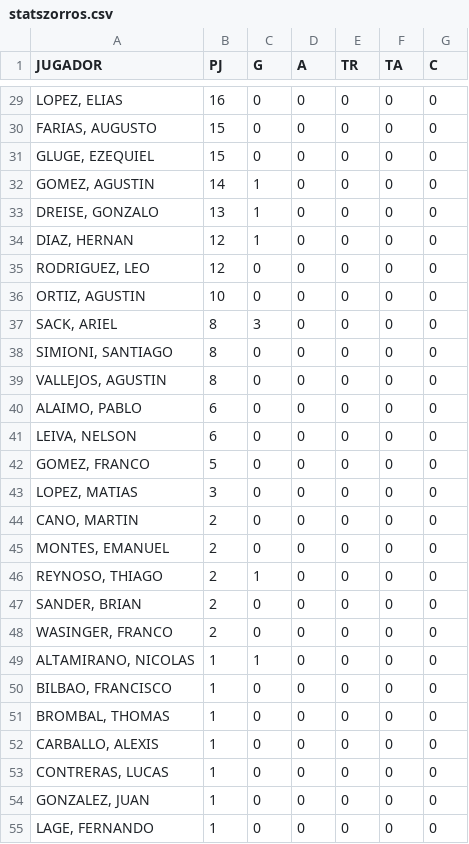
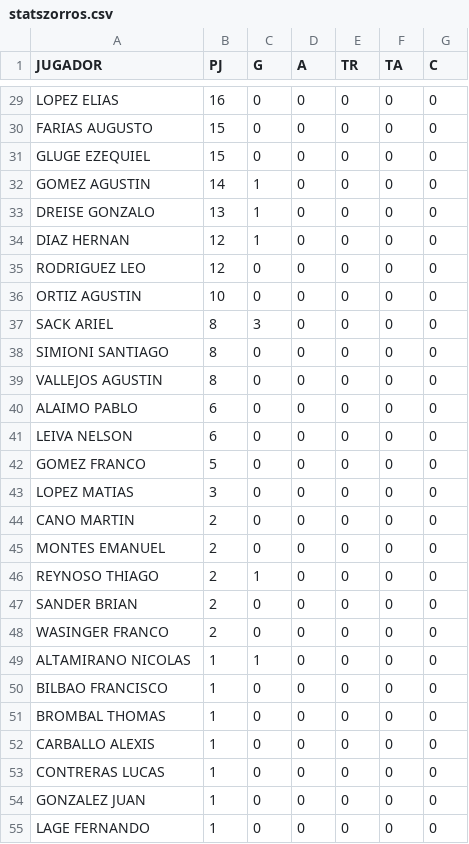
Before and after one commit to acadev98/teamstatsfox, a CSV file: src/main/resources/statszorros.csv, drawn as a sheet; only a part is shown, gaps mark what is left out; the diff covers the shown part only.

```diff
--- a/src/main/resources/statszorros.csv
+++ b/src/main/resources/statszorros.csv
@@ -29,27 +29,27 @@ JUGADOR,PJ,G,A,TR,TA,C
-"LOPEZ, ELIAS",16,0,0,0,0,0
-"FARIAS, AUGUSTO",15,0,0,0,0,0
-"GLUGE, EZEQUIEL",15,0,0,0,0,0
-"GOMEZ, AGUSTIN",14,1,0,0,0,0
-"DREISE, GONZALO",13,1,0,0,0,0
-"DIAZ, HERNAN",12,1,0,0,0,0
-"RODRIGUEZ, LEO",12,0,0,0,0,0
-"ORTIZ, AGUSTIN",10,0,0,0,0,0
-"SACK, ARIEL",8,3,0,0,0,0
-"SIMIONI, SANTIAGO",8,0,0,0,0,0
-"VALLEJOS, AGUSTIN",8,0,0,0,0,0
-"ALAIMO, PABLO",6,0,0,0,0,0
-"LEIVA, NELSON",6,0,0,0,0,0
-"GOMEZ, FRANCO",5,0,0,0,0,0
-"LOPEZ, MATIAS",3,0,0,0,0,0
-"CANO, MARTIN",2,0,0,0,0,0
-"MONTES, EMANUEL",2,0,0,0,0,0
-"REYNOSO, THIAGO",2,1,0,0,0,0
-"SANDER, BRIAN",2,0,0,0,0,0
-"WASINGER, FRANCO",2,0,0,0,0,0
-"ALTAMIRANO, NICOLAS",1,1,0,0,0,0
-"BILBAO, FRANCISCO",1,0,0,0,0,0
-"BROMBAL, THOMAS",1,0,0,0,0,0
-"CARBALLO, ALEXIS",1,0,0,0,0,0
-"CONTRERAS, LUCAS",1,0,0,0,0,0
-"GONZALEZ, JUAN",1,0,0,0,0,0
-"LAGE, FERNANDO",1,0,0,0,0,0
+"LOPEZ ELIAS",16,0,0,0,0,0
+"FARIAS AUGUSTO",15,0,0,0,0,0
+"GLUGE EZEQUIEL",15,0,0,0,0,0
+"GOMEZ AGUSTIN",14,1,0,0,0,0
+"DREISE GONZALO",13,1,0,0,0,0
+"DIAZ HERNAN",12,1,0,0,0,0
+"RODRIGUEZ LEO",12,0,0,0,0,0
+"ORTIZ AGUSTIN",10,0,0,0,0,0
+"SACK ARIEL",8,3,0,0,0,0
+"SIMIONI SANTIAGO",8,0,0,0,0,0
+"VALLEJOS AGUSTIN",8,0,0,0,0,0
+"ALAIMO PABLO",6,0,0,0,0,0
+"LEIVA NELSON",6,0,0,0,0,0
+"GOMEZ FRANCO",5,0,0,0,0,0
+"LOPEZ MATIAS",3,0,0,0,0,0
+"CANO MARTIN",2,0,0,0,0,0
+"MONTES EMANUEL",2,0,0,0,0,0
+"REYNOSO THIAGO",2,1,0,0,0,0
+"SANDER BRIAN",2,0,0,0,0,0
+"WASINGER FRANCO",2,0,0,0,0,0
+"ALTAMIRANO NICOLAS",1,1,0,0,0,0
+"BILBAO FRANCISCO",1,0,0,0,0,0
+"BROMBAL THOMAS",1,0,0,0,0,0
+"CARBALLO ALEXIS",1,0,0,0,0,0
+"CONTRERAS LUCAS",1,0,0,0,0,0
+"GONZALEZ JUAN",1,0,0,0,0,0
+"LAGE FERNANDO",1,0,0,0,0,0
```
Also changed, not shown: 33 edited cells elsewhere in this file, 9 other files.
